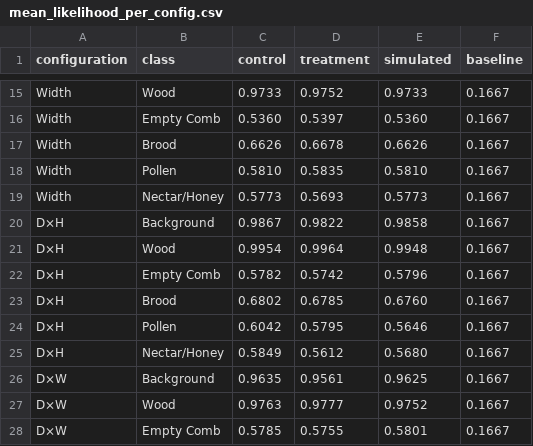
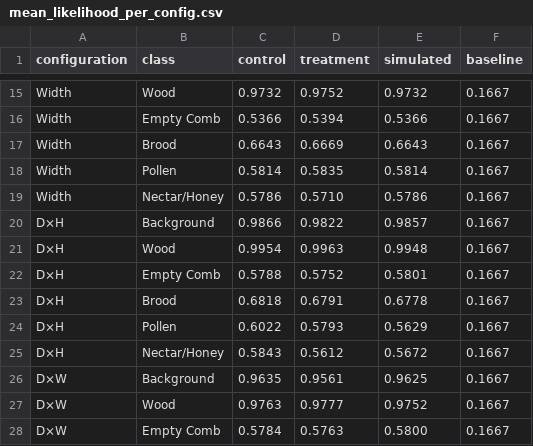
Before and after one commit to jgraving/HoneybeeNestMorphogenesis, a CSV file: figures/mean_likelihood_per_config.csv, drawn as a sheet; only a part is shown, gaps mark what is left out; the diff covers the shown part only; the diff names each change by its address in the sheet, - before the commit and + after, or states it on an @@ line.

```diff
--- a/figures/mean_likelihood_per_config.csv
+++ b/figures/mean_likelihood_per_config.csv
-C15 (control): 0.9733
+C15 (control): 0.9732
-E15 (simulated): 0.9733
+E15 (simulated): 0.9732
-C16 (control): 0.5360
+C16 (control): 0.5366
-D16 (treatment): 0.5397
+D16 (treatment): 0.5394
-E16 (simulated): 0.5360
+E16 (simulated): 0.5366
-C17 (control): 0.6626
+C17 (control): 0.6643
-D17 (treatment): 0.6678
+D17 (treatment): 0.6669
-E17 (simulated): 0.6626
+E17 (simulated): 0.6643
-C18 (control): 0.5810
+C18 (control): 0.5814
-E18 (simulated): 0.5810
+E18 (simulated): 0.5814
-C19 (control): 0.5773
+C19 (control): 0.5786
-D19 (treatment): 0.5693
+D19 (treatment): 0.5710
-E19 (simulated): 0.5773
+E19 (simulated): 0.5786
-C20 (control): 0.9867
+C20 (control): 0.9866
-E20 (simulated): 0.9858
+E20 (simulated): 0.9857
-D21 (treatment): 0.9964
+D21 (treatment): 0.9963
-C22 (control): 0.5782
+C22 (control): 0.5788
-D22 (treatment): 0.5742
+D22 (treatment): 0.5752
-E22 (simulated): 0.5796
+E22 (simulated): 0.5801
-C23 (control): 0.6802
+C23 (control): 0.6818
-D23 (treatment): 0.6785
+D23 (treatment): 0.6791
-E23 (simulated): 0.6760
+E23 (simulated): 0.6778
-C24 (control): 0.6042
+C24 (control): 0.6022
-D24 (treatment): 0.5795
+D24 (treatment): 0.5793
-E24 (simulated): 0.5646
+E24 (simulated): 0.5629
-C25 (control): 0.5849
+C25 (control): 0.5843
-E25 (simulated): 0.5680
+E25 (simulated): 0.5672
-C28 (control): 0.5785
+C28 (control): 0.5784
-D28 (treatment): 0.5755
+D28 (treatment): 0.5763
-E28 (simulated): 0.5801
+E28 (simulated): 0.5800
```
Also changed, not shown: 67 edited cells elsewhere in this file, 5 other files.
